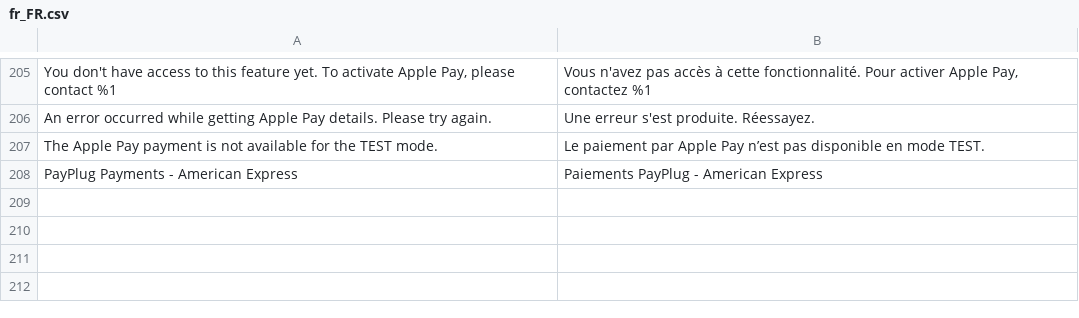
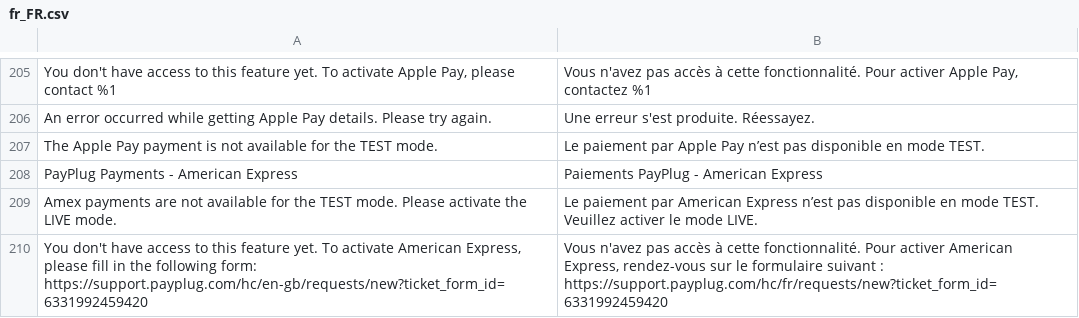
Before and after one commit to payplug/payplug-magento2, a CSV file: i18n/fr_FR.csv, drawn as a sheet; only a part is shown, gaps mark what is left out.

Commit message:
MAG-183 MAG-186 Verify Amex permissions on admin configuration

```diff
--- a/i18n/fr_FR.csv
+++ b/i18n/fr_FR.csv
@@ -208 +208,3 @@
 "PayPlug Payments - American Express","Paiements PayPlug - American Express"
+"Amex payments are not available for the TEST mode. Please activate the LIVE mode.","Le paiement par American Express n’est pas disponible en mode TEST. Veuillez activer le mode LIVE."
+"You don't have access to this feature yet. To activate American Express, please fill in the following form: https://support.payplug.com/hc/en-gb/requests/new?ticket_form_id=6331992459420","Vous n'avez pas accès à cette fonctionnalité. Pour activer American Express, rendez-vous sur le formulaire suivant : https://support.payplug.com/hc/fr/requests/new?ticket_form_id=6331992459420"
```
Also changed, not shown: i18n/en_US.csv, i18n/es_ES.csv, 2 other files.
